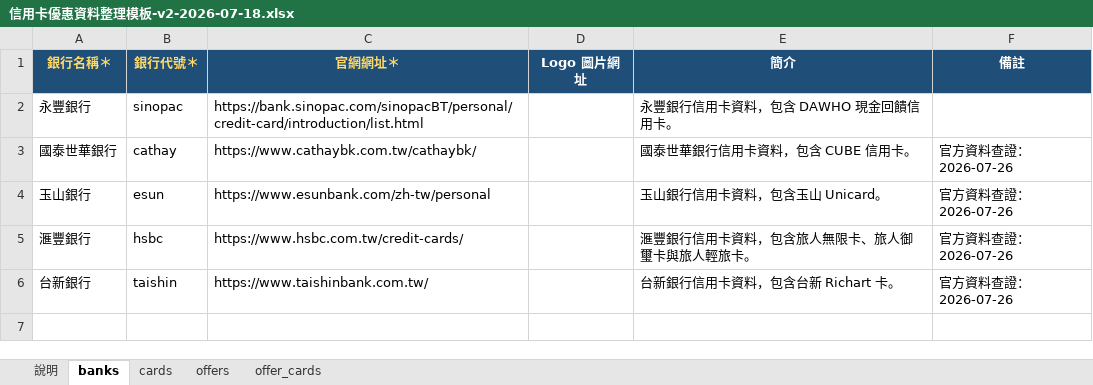
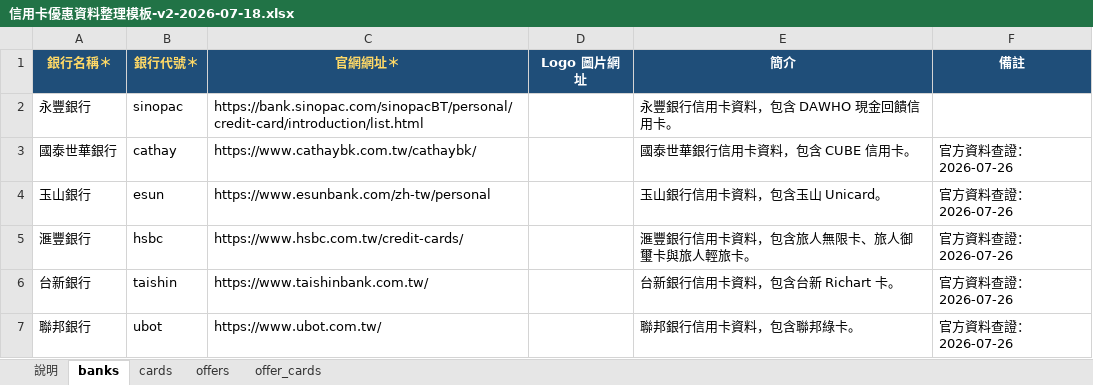
Before and after one commit to hayleyluwei/Credit-card-web, an Excel workbook: docs/data-collection/信用卡優惠資料整理模板-v2-2026-07-18.xlsx, sheet banks, drawn as a sheet; values as stored, in another font and other column widths than the file's, no borders; the diff names each change by its address in the sheet, - before the commit and + after, or states it on an @@ line.

```diff
--- a/docs/data-collection/信用卡優惠資料整理模板-v2-2026-07-18.xlsx (sheet banks)
+++ b/docs/data-collection/信用卡優惠資料整理模板-v2-2026-07-18.xlsx (sheet banks)
+row 7: 聯邦銀行 | ubot | https://www.ubot.com.tw/ |  | 聯邦銀行信用卡資料，包含聯邦綠卡。 | 官方資料查證：2026-07-26
```
Also changed, not shown: sheet offers, sheet offer_cards, sheet cards.
